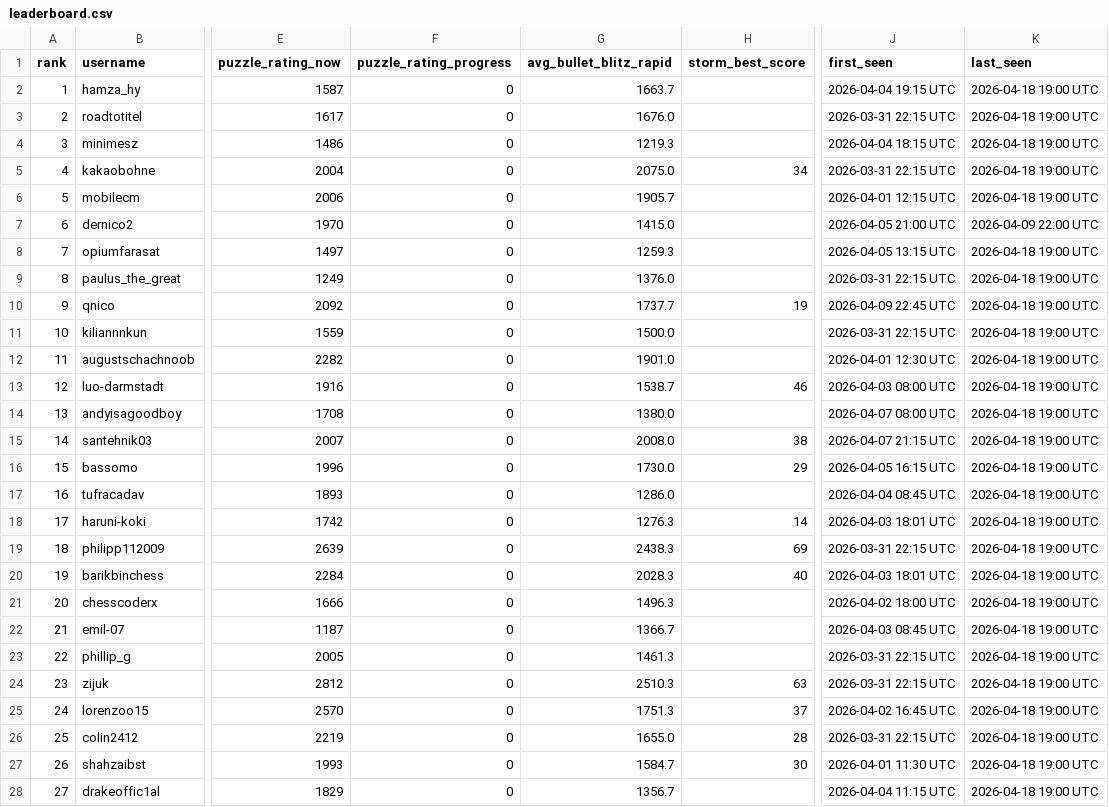
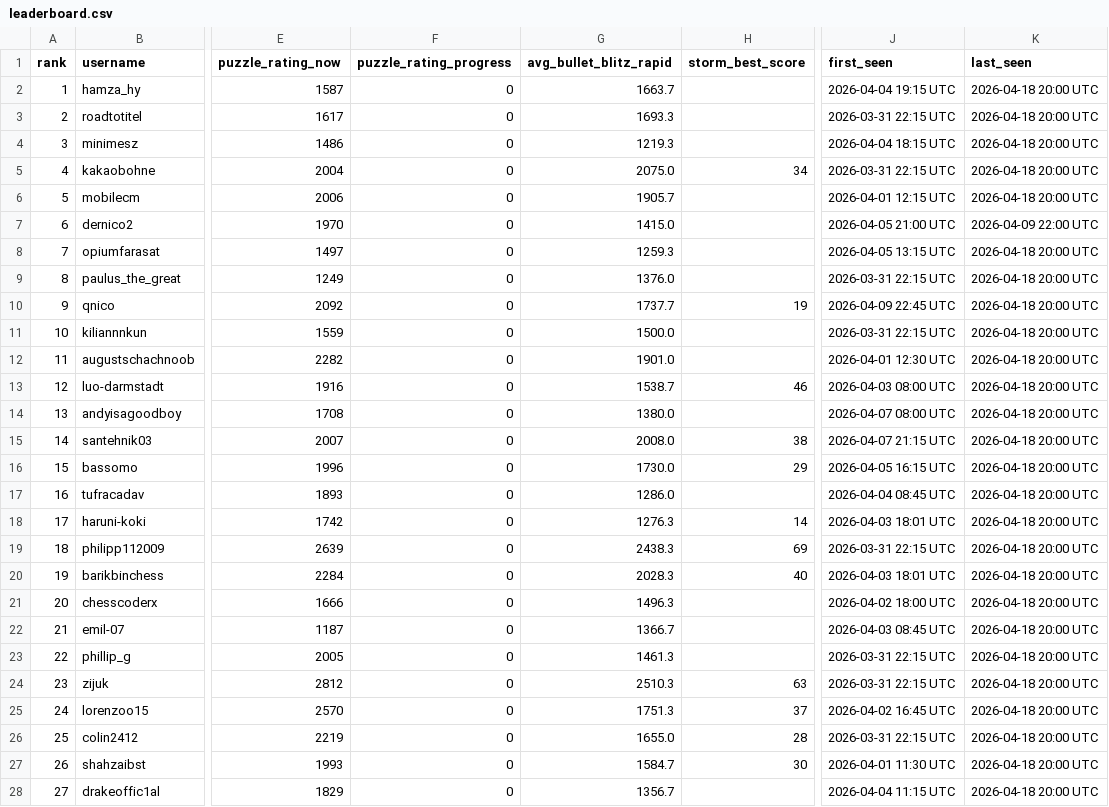
Before and after one commit to hsjAlex/TaktikSpektakel, a CSV file: data/leaderboard.csv, drawn as a sheet; only a part is shown, gaps mark what is left out; the diff covers the shown part only; the diff names each change by its address in the sheet, - before the commit and + after, or states it on an @@ line.

```diff
--- a/data/leaderboard.csv
+++ b/data/leaderboard.csv
-K2:K6 (last_seen): 2026-04-18 19:00 UTC
+K2:K6 (last_seen): 2026-04-18 20:00 UTC
-G3 (avg_bullet_blitz_rapid): 1676.0
+G3 (avg_bullet_blitz_rapid): 1693.3
-K8:K28 (last_seen): 2026-04-18 19:00 UTC
+K8:K28 (last_seen): 2026-04-18 20:00 UTC
```
Also changed, not shown: 29 edited cells elsewhere in this file, 1 other file.
